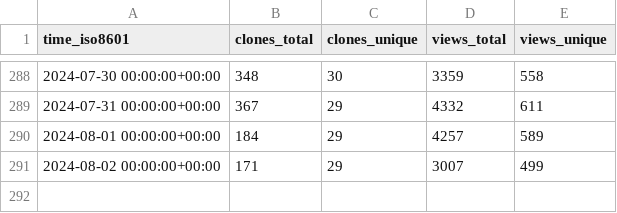
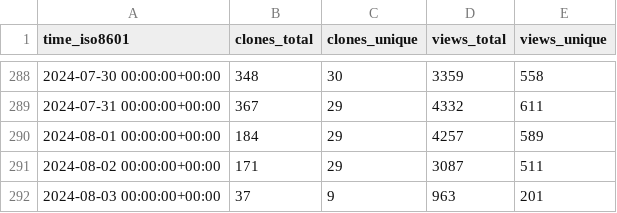
Before and after one commit to sbalandi/openvino_notebooks, a CSV file: openvinotoolkit/openvino_notebooks/ghrs-data/views_clones_aggregate.csv, drawn as a sheet; only a part is shown, gaps mark what is left out.

```diff
--- a/openvinotoolkit/openvino_notebooks/ghrs-data/views_clones_aggregate.csv
+++ b/openvinotoolkit/openvino_notebooks/ghrs-data/views_clones_aggregate.csv
@@ -290,2 +290,3 @@ time_iso8601,clones_total,clones_unique,views_total,views_unique
 2024-08-01 00:00:00+00:00,184,29,4257,589
-2024-08-02 00:00:00+00:00,171,29,3007,499
+2024-08-02 00:00:00+00:00,171,29,3087,511
+2024-08-03 00:00:00+00:00,37,9,963,201
```
Also changed, not shown: 1 other file.
